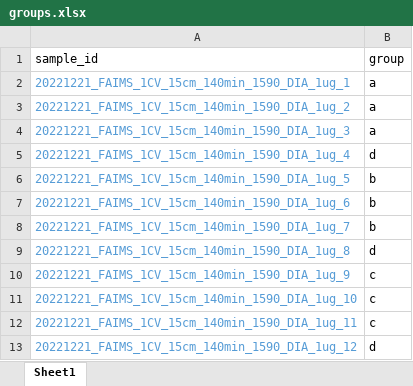
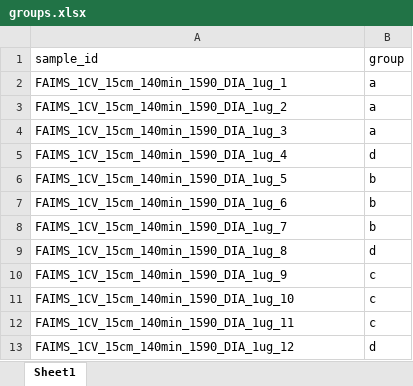
Before and after one commit to biosustain/dsp_nf-msdap, an Excel workbook: data/groups.xlsx, sheet Sheet1, drawn as a sheet; values as stored, in another font and other column widths than the file's, no borders; the diff names each change by its address in the sheet, - before the commit and + after, or states it on an @@ line.

```diff
--- a/data/groups.xlsx (sheet Sheet1)
+++ b/data/groups.xlsx (sheet Sheet1)
-A2 (sample_id): 20221221_FAIMS_1CV_15cm_140min_1590_DIA_1ug_1
+A2 (sample_id): FAIMS_1CV_15cm_140min_1590_DIA_1ug_1
-A2:A13 text colour: #569CD6
+A2:A13 text colour: black
-A3 (sample_id): 20221221_FAIMS_1CV_15cm_140min_1590_DIA_1ug_2
+A3 (sample_id): FAIMS_1CV_15cm_140min_1590_DIA_1ug_2
-A4 (sample_id): 20221221_FAIMS_1CV_15cm_140min_1590_DIA_1ug_3
+A4 (sample_id): FAIMS_1CV_15cm_140min_1590_DIA_1ug_3
-A5 (sample_id): 20221221_FAIMS_1CV_15cm_140min_1590_DIA_1ug_4
+A5 (sample_id): FAIMS_1CV_15cm_140min_1590_DIA_1ug_4
-A6 (sample_id): 20221221_FAIMS_1CV_15cm_140min_1590_DIA_1ug_5
+A6 (sample_id): FAIMS_1CV_15cm_140min_1590_DIA_1ug_5
-A7 (sample_id): 20221221_FAIMS_1CV_15cm_140min_1590_DIA_1ug_6
+A7 (sample_id): FAIMS_1CV_15cm_140min_1590_DIA_1ug_6
-A8 (sample_id): 20221221_FAIMS_1CV_15cm_140min_1590_DIA_1ug_7
+A8 (sample_id): FAIMS_1CV_15cm_140min_1590_DIA_1ug_7
-A9 (sample_id): 20221221_FAIMS_1CV_15cm_140min_1590_DIA_1ug_8
+A9 (sample_id): FAIMS_1CV_15cm_140min_1590_DIA_1ug_8
-A10 (sample_id): 20221221_FAIMS_1CV_15cm_140min_1590_DIA_1ug_9
+A10 (sample_id): FAIMS_1CV_15cm_140min_1590_DIA_1ug_9
-A11 (sample_id): 20221221_FAIMS_1CV_15cm_140min_1590_DIA_1ug_10
+A11 (sample_id): FAIMS_1CV_15cm_140min_1590_DIA_1ug_10
-A12 (sample_id): 20221221_FAIMS_1CV_15cm_140min_1590_DIA_1ug_11
+A12 (sample_id): FAIMS_1CV_15cm_140min_1590_DIA_1ug_11
-A13 (sample_id): 20221221_FAIMS_1CV_15cm_140min_1590_DIA_1ug_12
+A13 (sample_id): FAIMS_1CV_15cm_140min_1590_DIA_1ug_12
```
Also changed, not shown: 6 other files.
